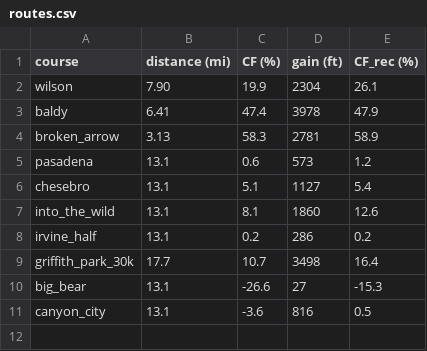
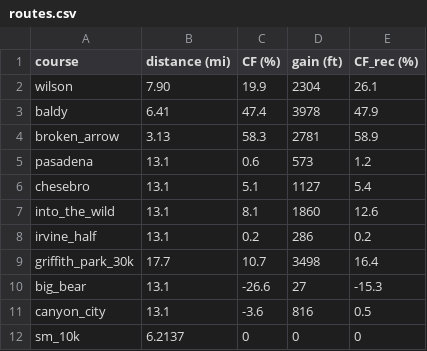
Before and after one commit to bcrowell/trail, a CSV file: data/routes.csv, drawn as a sheet; the diff names each change by its address in the sheet, - before the commit and + after, or states it on an @@ line.

```diff
--- a/data/routes.csv
+++ b/data/routes.csv
+row 12: sm_10k | 6.2137 | 0 | 0 | 0
```
Also changed, not shown: 14 other files.
